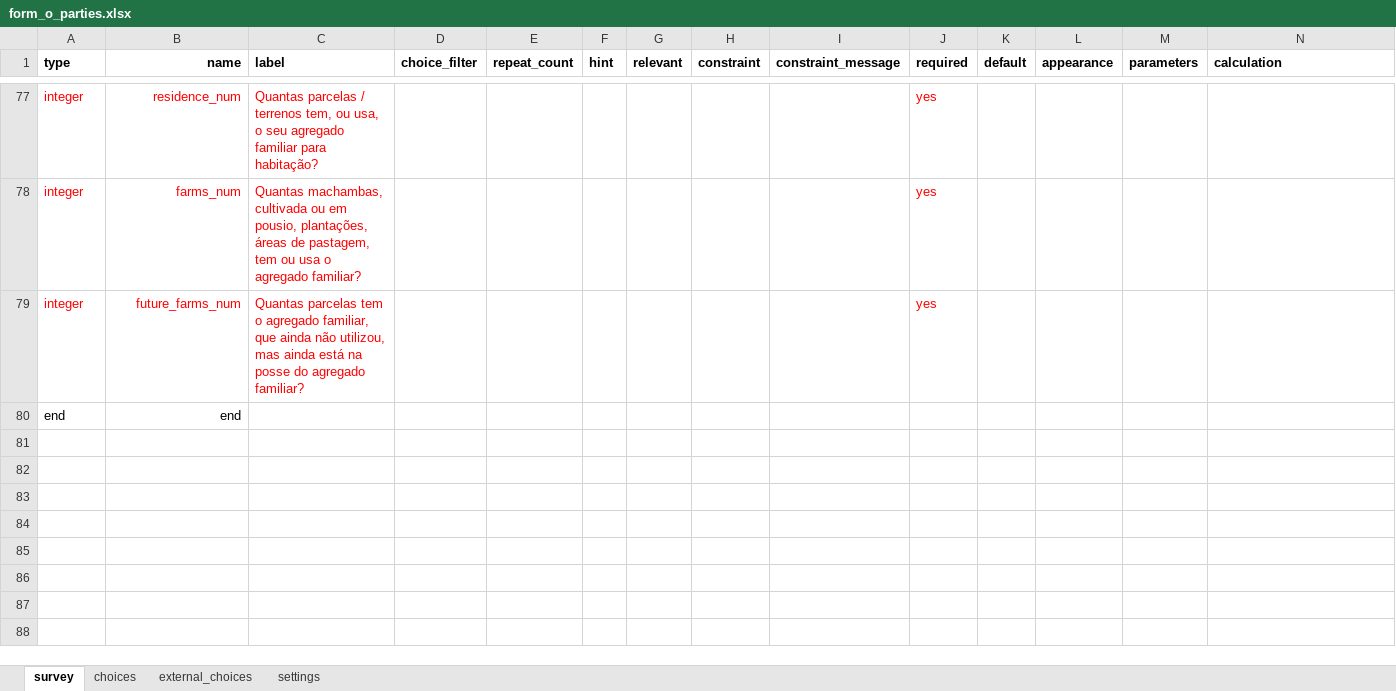
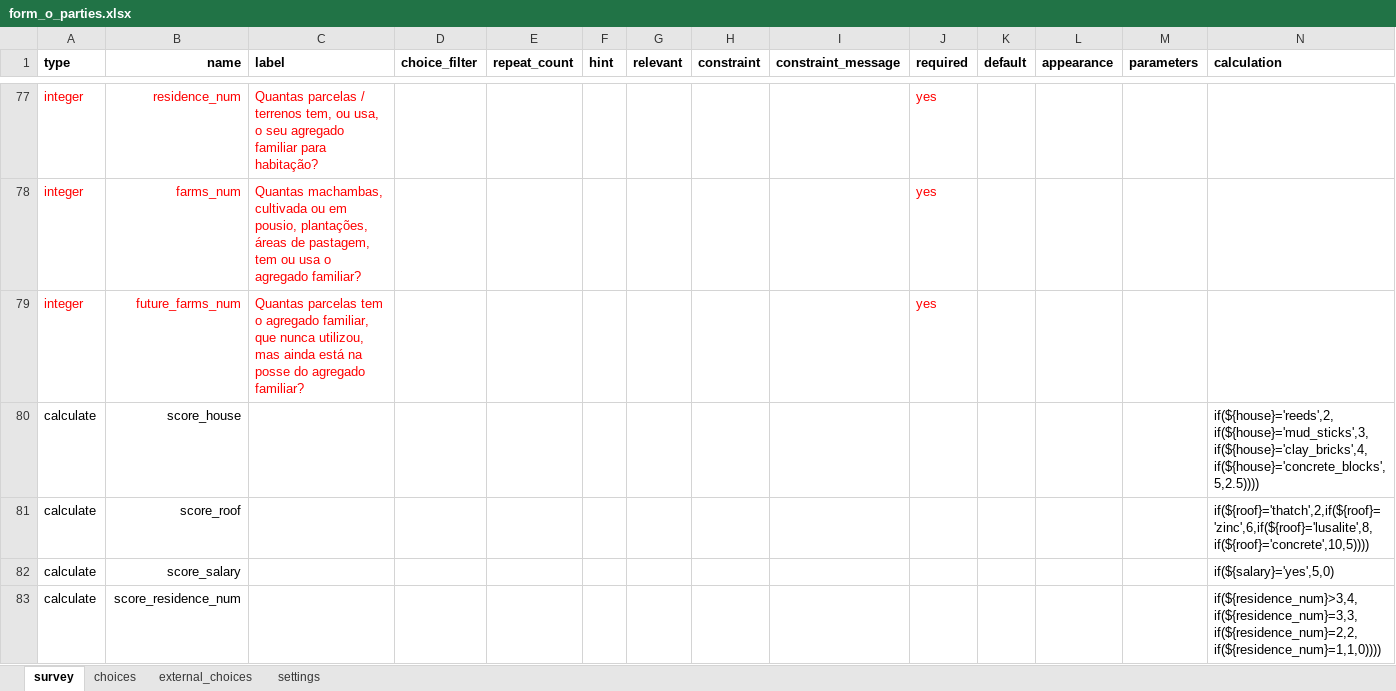
Before and after one commit to TerraFirmaMozambique/odk_forms_ilrg_lamadi, an Excel workbook: central_versions/form_o_parties.xlsx, sheet survey, drawn as a sheet; only a part is shown, gaps mark what is left out; the shorter side is filled out with more unchanged rows; values as stored, in another font and other column widths than the file's, no borders; rows hold the shown columns only; the diff covers the shown part only; the diff names each change by its address in the sheet, - before the commit and + after, or states it on an @@ line.

Commit message:
data_updates

```diff
--- a/central_versions/form_o_parties.xlsx (sheet survey)
+++ b/central_versions/form_o_parties.xlsx (sheet survey)
-C79 (label): …familiar, que ainda não utilizou, mas…
+C79 (label): …familiar, que nunca utilizou, mas…
+row 80: calculate | score_house |  |  |  |  |  |  |  |  |  |  |  | if(${house}='reeds',2,if(${house}='mud_sticks',3,if(${house}='clay_bricks',4,if(${house}='concrete_blocks',5,2.5))))
+row 81: calculate | score_roof |  |  |  |  |  |  |  |  |  |  |  | if(${roof}='thatch',2,if(${roof}='zinc',6,if(${roof}='lusalite',8,if(${roof}='concrete',10,5))))
+row 82: calculate | score_salary |  |  |  |  |  |  |  |  |  |  |  | if(${salary}='yes',5,0)
+row 83: calculate | score_residence_num |  |  |  |  |  |  |  |  |  |  |  | if(${residence_num}>3,4,if(${residence_num}=3,3,if(${residence_num}=2,2,if(${residence_num}=1,1,0))))
```
Also changed, not shown: 4 added rows elsewhere in this sheet, sheet settings, sheet choices, central_versions/form_p_parcels.xlsx.
